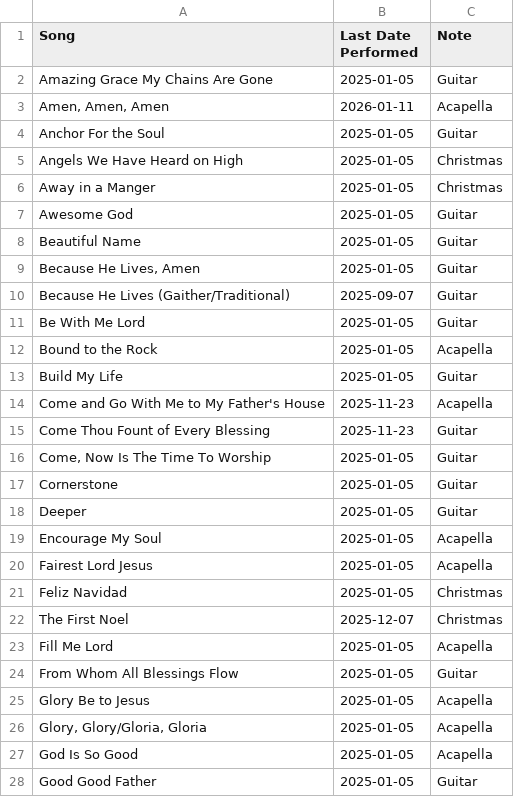
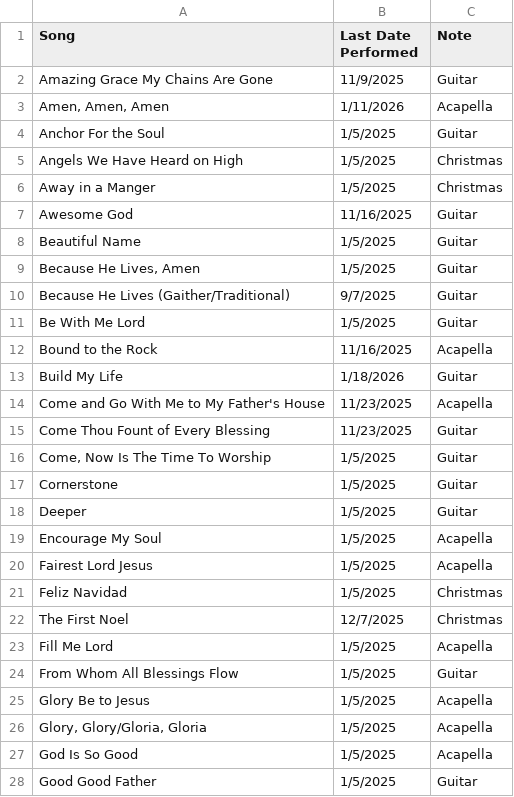
Before and after one commit to pupusapower/WorshipMinistry, a CSV file: SongList.csv, drawn as a sheet; only a part is shown; the diff covers the shown part only.

Commit message:
Updated song list

```diff
--- a/SongList.csv
+++ b/SongList.csv
@@ -1,28 +1,28 @@
 Song,Last Date Performed,Note
-Amazing Grace My Chains Are Gone,2025-01-05,Guitar
-"Amen, Amen, Amen",2026-01-11,Acapella
-Anchor For the Soul,2025-01-05,Guitar
-Angels We Have Heard on High,2025-01-05,Christmas
-Away in a Manger,2025-01-05,Christmas
-Awesome God,2025-01-05,Guitar
-Beautiful Name,2025-01-05,Guitar
-"Because He Lives, Amen",2025-01-05,Guitar
-Because He Lives (Gaither/Traditional),2025-09-07,Guitar
-Be With Me Lord,2025-01-05,Guitar
-Bound to the Rock,2025-01-05,Acapella
-Build My Life,2025-01-05,Guitar
-Come and Go With Me to My Father's House,2025-11-23,Acapella
-Come Thou Fount of Every Blessing,2025-11-23,Guitar
-"Come, Now Is The Time To Worship",2025-01-05,Guitar
-Cornerstone,2025-01-05,Guitar
-Deeper,2025-01-05,Guitar
-Encourage My Soul,2025-01-05,Acapella
-Fairest Lord Jesus,2025-01-05,Acapella
-Feliz Navidad,2025-01-05,Christmas
-The First Noel,2025-12-07,Christmas
-Fill Me Lord,2025-01-05,Acapella
-From Whom All Blessings Flow,2025-01-05,Guitar
-Glory Be to Jesus,2025-01-05,Acapella
-"Glory, Glory/Gloria, Gloria",2025-01-05,Acapella
-God Is So Good,2025-01-05,Acapella
-Good Good Father,2025-01-05,Guitar
+Amazing Grace My Chains Are Gone,11/9/2025,Guitar
+"Amen, Amen, Amen",1/11/2026,Acapella
+Anchor For the Soul,1/5/2025,Guitar
+Angels We Have Heard on High,1/5/2025,Christmas
+Away in a Manger,1/5/2025,Christmas
+Awesome God,11/16/2025,Guitar
+Beautiful Name,1/5/2025,Guitar
+"Because He Lives, Amen",1/5/2025,Guitar
+Because He Lives (Gaither/Traditional),9/7/2025,Guitar
+Be With Me Lord,1/5/2025,Guitar
+Bound to the Rock,11/16/2025,Acapella
+Build My Life,1/18/2026,Guitar
+Come and Go With Me to My Father's House,11/23/2025,Acapella
+Come Thou Fount of Every Blessing,11/23/2025,Guitar
+"Come, Now Is The Time To Worship",1/5/2025,Guitar
+Cornerstone,1/5/2025,Guitar
+Deeper,1/5/2025,Guitar
+Encourage My Soul,1/5/2025,Acapella
+Fairest Lord Jesus,1/5/2025,Acapella
+Feliz Navidad,1/5/2025,Christmas
+The First Noel,12/7/2025,Christmas
+Fill Me Lord,1/5/2025,Acapella
+From Whom All Blessings Flow,1/5/2025,Guitar
+Glory Be to Jesus,1/5/2025,Acapella
+"Glory, Glory/Gloria, Gloria",1/5/2025,Acapella
+God Is So Good,1/5/2025,Acapella
+Good Good Father,1/5/2025,Guitar
```
Also changed, not shown: 83 edited cells elsewhere in this file.
